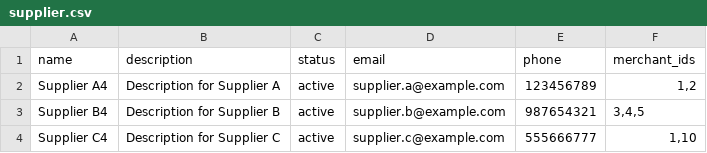
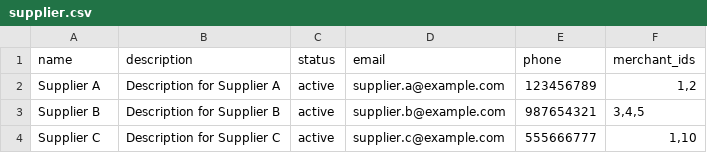
Before and after one commit to spryker-academy/b2b-demo-marketplace, a CSV file: data/import/common/common/supplier.csv, drawn as a sheet.

Commit message:
Implements Supplier and SupplierLocation api

```diff
--- a/data/import/common/common/supplier.csv
+++ b/data/import/common/common/supplier.csv
@@ -1,4 +1,4 @@
 name,description,status,email,phone,merchant_ids
-"Supplier A4","Description for Supplier A","active","supplier.a@example.com","123456789","1,2"
-"Supplier B4","Description for Supplier B","active","supplier.b@example.com","987654321","3,4,5"
-"Supplier C4","Description for Supplier C","active","supplier.c@example.com","555666777","1,10"
+"Supplier A","Description for Supplier A","active","supplier.a@example.com","123456789","1,2"
+"Supplier B","Description for Supplier B","active","supplier.b@example.com","987654321","3,4,5"
+"Supplier C","Description for Supplier C","active","supplier.c@example.com","555666777","1,10"
```
Also changed, not shown: 57 other files.
